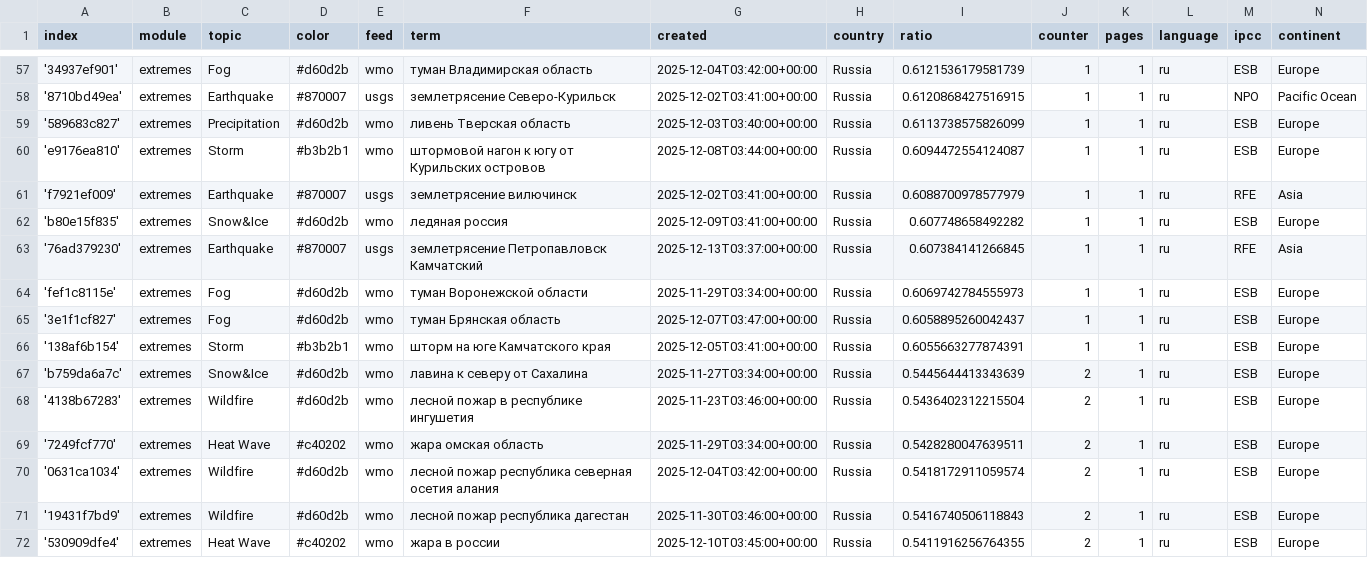
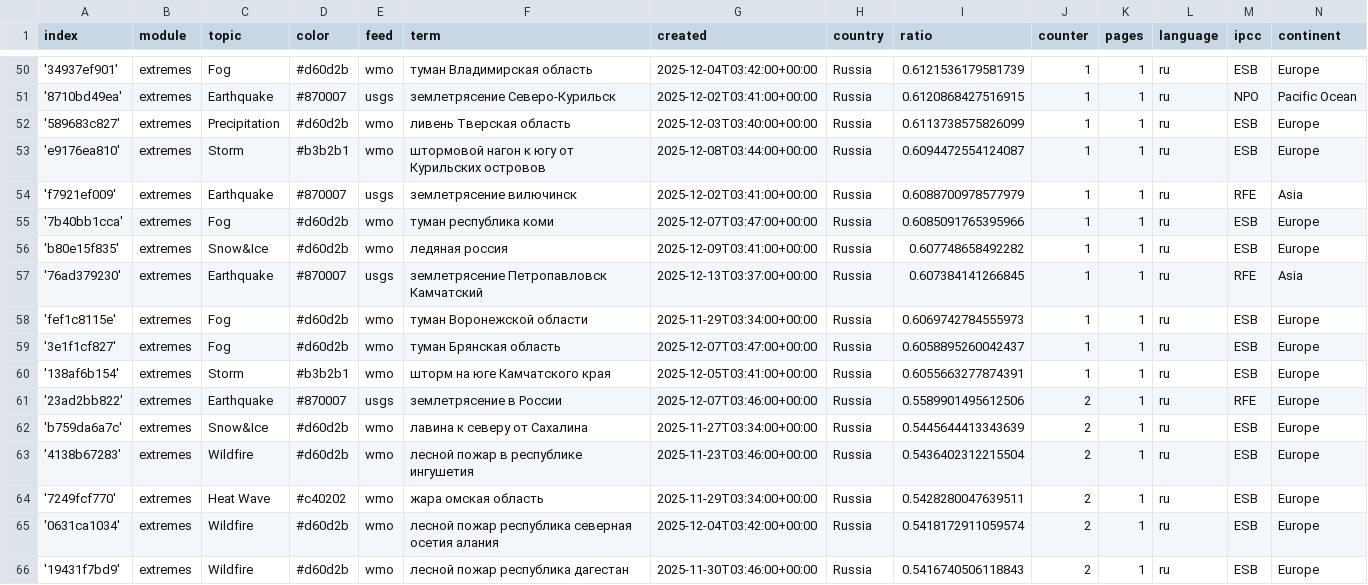
Before and after one commit to Leoniews/russianExtremes, a CSV file: terms.csv, drawn as a sheet; only a part is shown, gaps mark what is left out; the shorter side is filled out with more unchanged rows; the diff covers the shown part only; the diff names each change by its address in the sheet, - before the commit and + after, or states it on an @@ line.

```diff
--- a/terms.csv
+++ b/terms.csv
+row 55: '7b40bb1cca' | extremes | Fog | #d60d2b | wmo | туман республика коми | 2025-12-07T03:47:00+00:00 | Russia | 0.6085091765395966 | 1 | 1 | ru | ESB | Europe
+row 61: '23ad2bb822' | extremes | Earthquake | #870007 | usgs | землетрясение в России | 2025-12-07T03:46:00+00:00 | Russia | 0.5589901495612506 | 2 | 1 | ru | RFE | Europe
```
Also changed, not shown: 4 added rows and 7 removed rows elsewhere in this file, cxsv/news_2025_12.csv.
